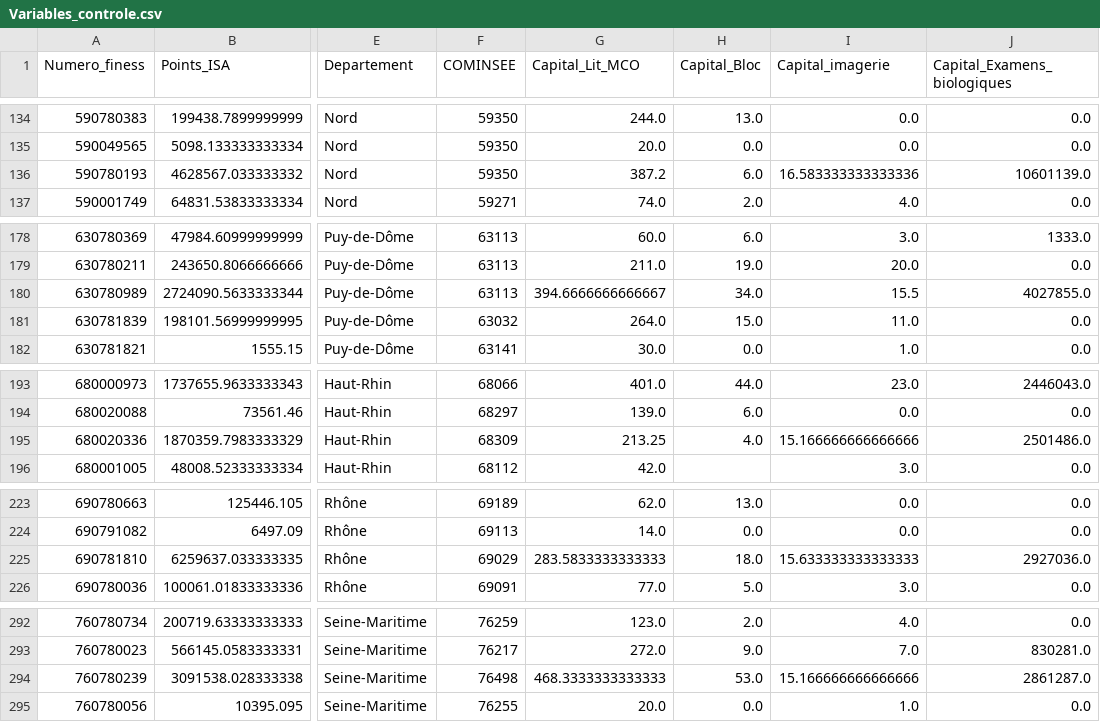
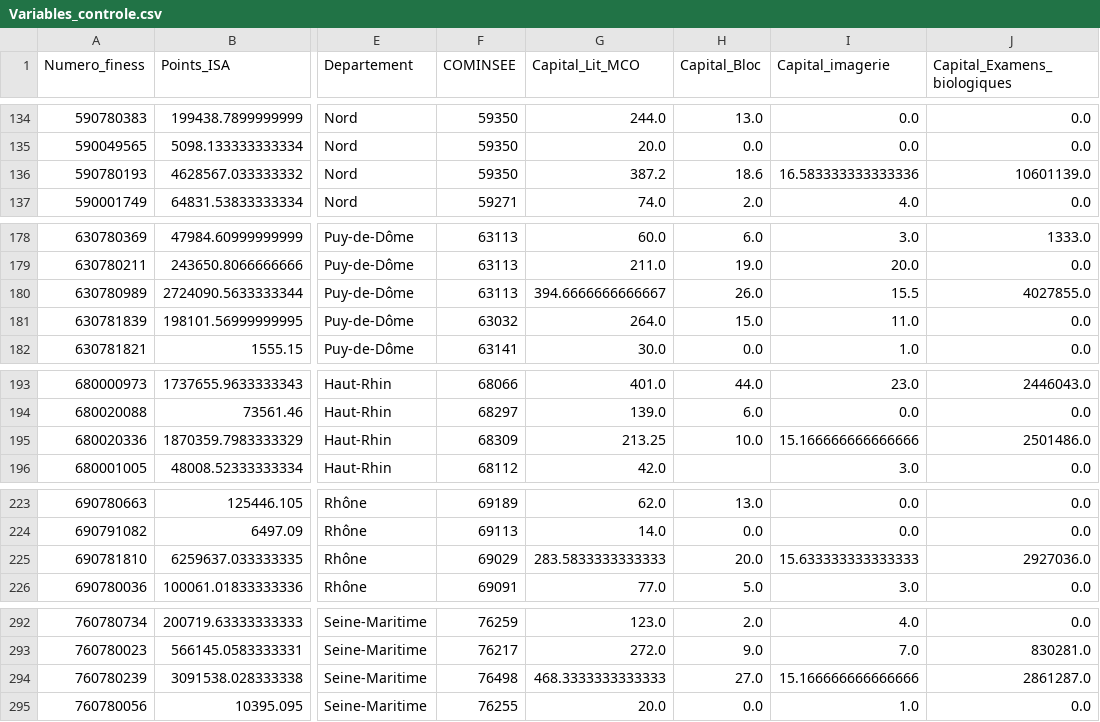
Before and after one commit to VincianeDesbois/Hopitaux_Production, a CSV file: Variables_controle.csv, drawn as a sheet; only a part is shown, gaps mark what is left out; the diff covers the shown part only; the diff names each change by its address in the sheet, - before the commit and + after, or states it on an @@ line.

Commit message:
Update Variables_controle.csv

```diff
--- a/Variables_controle.csv
+++ b/Variables_controle.csv
-H136 (Capital_Bloc): 6.0
+H136 (Capital_Bloc): 18.6
-H180 (Capital_Bloc): 34.0
+H180 (Capital_Bloc): 26.0
-H195 (Capital_Bloc): 4.0
+H195 (Capital_Bloc): 10.0
-H225 (Capital_Bloc): 18.0
+H225 (Capital_Bloc): 20.0
-H294 (Capital_Bloc): 53.0
+H294 (Capital_Bloc): 27.0
```
Also changed, not shown: 2 added rows and 37 edited cells elsewhere in this file.
